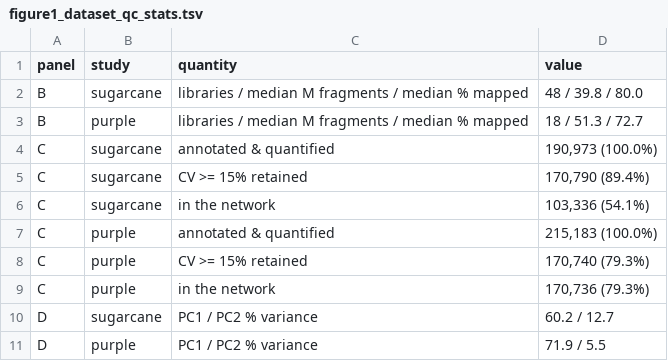
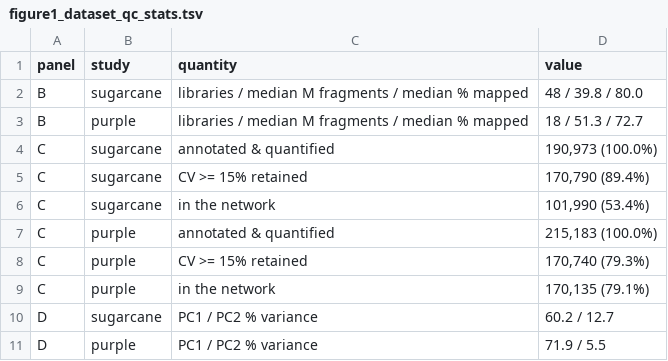
Before and after one commit to jomare1188/bookish-lamp, a TSV file: new_clean/results/figures/figure1_dataset_qc_stats.tsv, drawn as a sheet.

```diff
--- a/new_clean/results/figures/figure1_dataset_qc_stats.tsv
+++ b/new_clean/results/figures/figure1_dataset_qc_stats.tsv
@@ -5,6 +5,6 @@ C	sugarcane	annotated & quantified	190,973 (100.0%)
 C	sugarcane	CV >= 15% retained	170,790 (89.4%)
-C	sugarcane	in the network	103,336 (54.1%)
+C	sugarcane	in the network	101,990 (53.4%)
 C	purple	annotated & quantified	215,183 (100.0%)
 C	purple	CV >= 15% retained	170,740 (79.3%)
-C	purple	in the network	170,736 (79.3%)
+C	purple	in the network	170,135 (79.1%)
 D	sugarcane	PC1 / PC2 % variance	60.2 / 12.7
```
Also changed, not shown: 5 other files.
